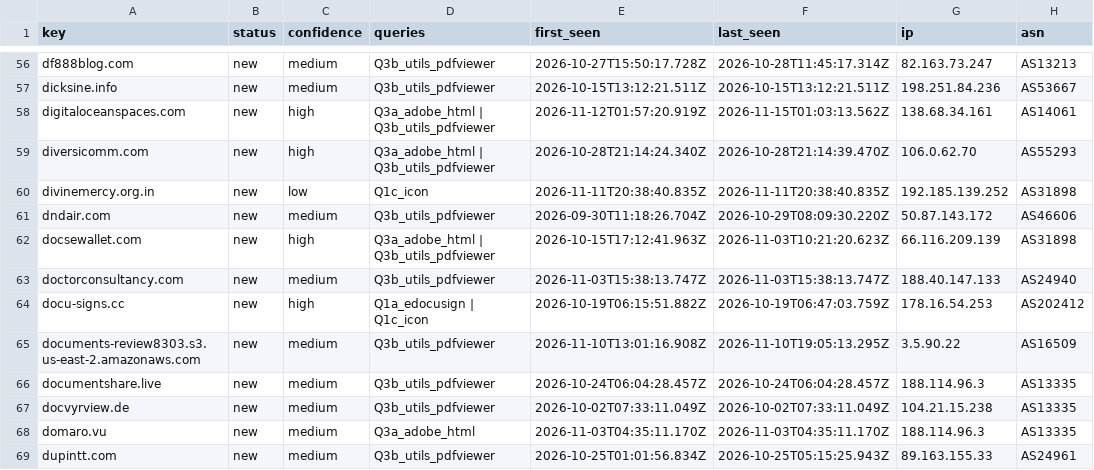
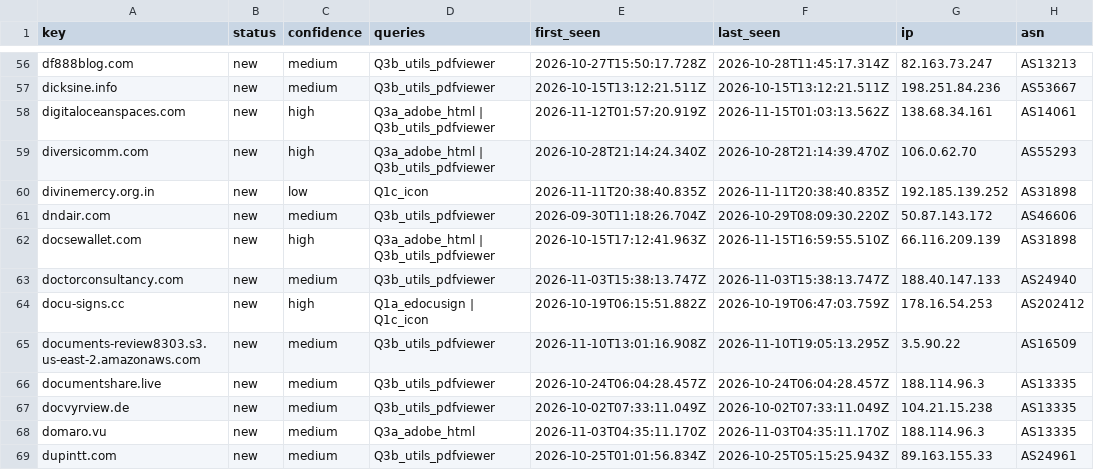
Before and after one commit to nullwhire/Csuite-collector, a CSV file: iocs.csv, drawn as a sheet; only a part is shown, gaps mark what is left out; the diff covers the shown part only; the diff names each change by its address in the sheet, - before the commit and + after, or states it on an @@ line.

```diff
--- a/iocs.csv
+++ b/iocs.csv
-F62 (last_seen): 2026-11-03T10:21:20.623Z
+F62 (last_seen): 2026-11-15T16:59:55.510Z
```
Also changed, not shown: 9 edited cells elsewhere in this file, 3 other files.
